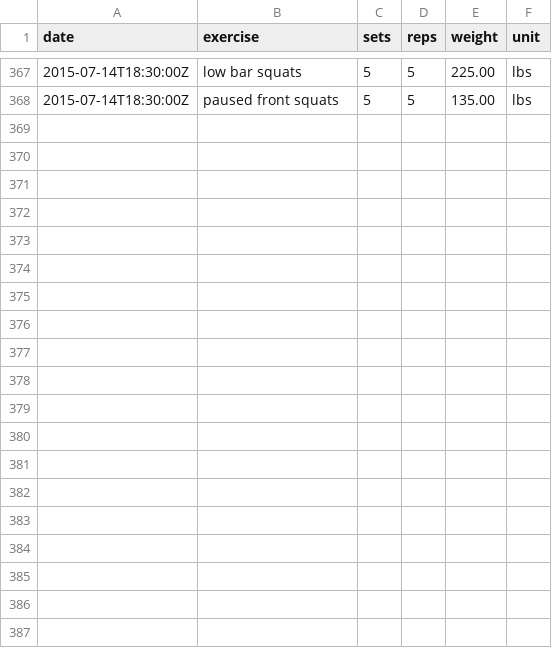
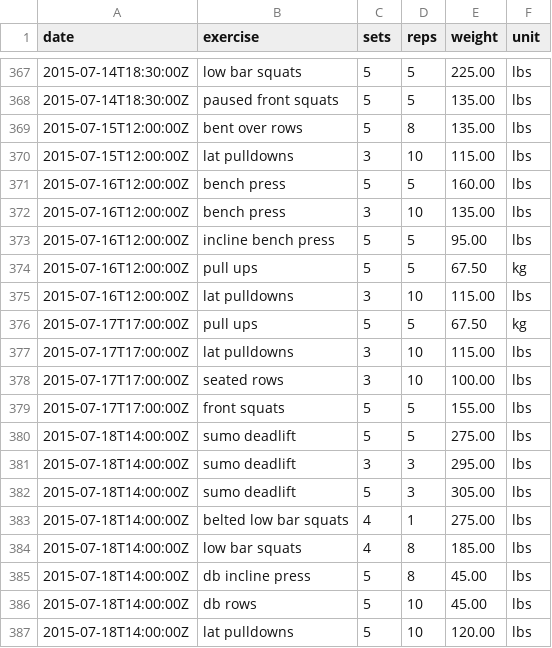
Before and after one commit to jonfk/training-log-analysis, a CSV file: ipython/data/all.csv, drawn as a sheet; only a part is shown, gaps mark what is left out; the diff covers the shown part only; the diff names each change by its address in the sheet, - before the commit and + after, or states it on an @@ line.

Commit message:
UPDATED data in ipython analysis

```diff
--- a/ipython/data/all.csv
+++ b/ipython/data/all.csv
+row 369: 2015-07-15T12:00:00Z | bent over rows | 5 | 8 | 135.00 | lbs
+row 370: 2015-07-15T12:00:00Z | lat pulldowns | 3 | 10 | 115.00 | lbs
+row 371: 2015-07-16T12:00:00Z | bench press | 5 | 5 | 160.00 | lbs
+row 372: 2015-07-16T12:00:00Z | bench press | 3 | 10 | 135.00 | lbs
+row 373: 2015-07-16T12:00:00Z | incline bench press | 5 | 5 | 95.00 | lbs
+row 374: 2015-07-16T12:00:00Z | pull ups | 5 | 5 | 67.50 | kg
+row 375: 2015-07-16T12:00:00Z | lat pulldowns | 3 | 10 | 115.00 | lbs
+row 376: 2015-07-17T17:00:00Z | pull ups | 5 | 5 | 67.50 | kg
+row 377: 2015-07-17T17:00:00Z | lat pulldowns | 3 | 10 | 115.00 | lbs
+row 378: 2015-07-17T17:00:00Z | seated rows | 3 | 10 | 100.00 | lbs
+row 379: 2015-07-17T17:00:00Z | front squats | 5 | 5 | 155.00 | lbs
+row 380: 2015-07-18T14:00:00Z | sumo deadlift | 5 | 5 | 275.00 | lbs
+row 381: 2015-07-18T14:00:00Z | sumo deadlift | 3 | 3 | 295.00 | lbs
+row 382: 2015-07-18T14:00:00Z | sumo deadlift | 5 | 3 | 305.00 | lbs
+row 383: 2015-07-18T14:00:00Z | belted low bar squats | 4 | 1 | 275.00 | lbs
+row 384: 2015-07-18T14:00:00Z | low bar squats | 4 | 8 | 185.00 | lbs
+row 385: 2015-07-18T14:00:00Z | db incline press | 5 | 8 | 45.00 | lbs
+row 386: 2015-07-18T14:00:00Z | db rows | 5 | 10 | 45.00 | lbs
+row 387: 2015-07-18T14:00:00Z | lat pulldowns | 5 | 10 | 120.00 | lbs
```
Also changed, not shown: 10 added rows elsewhere in this file, ipython/data/allSquats.csv, ipython/data/bench.csv, 4 other files.
